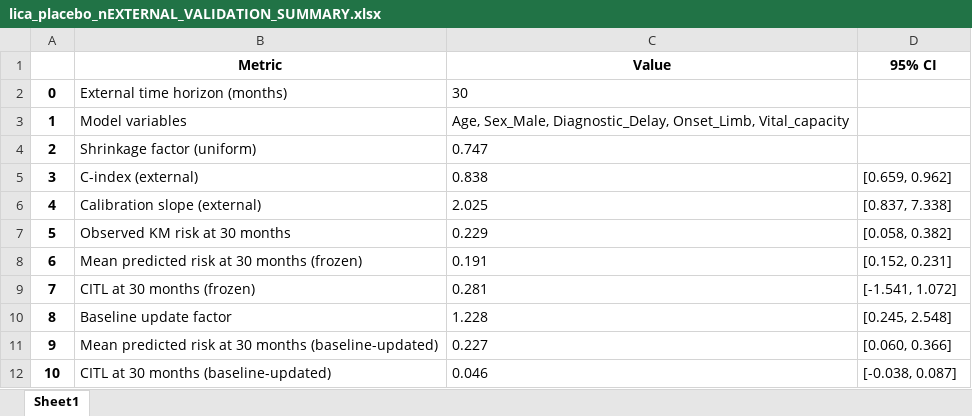
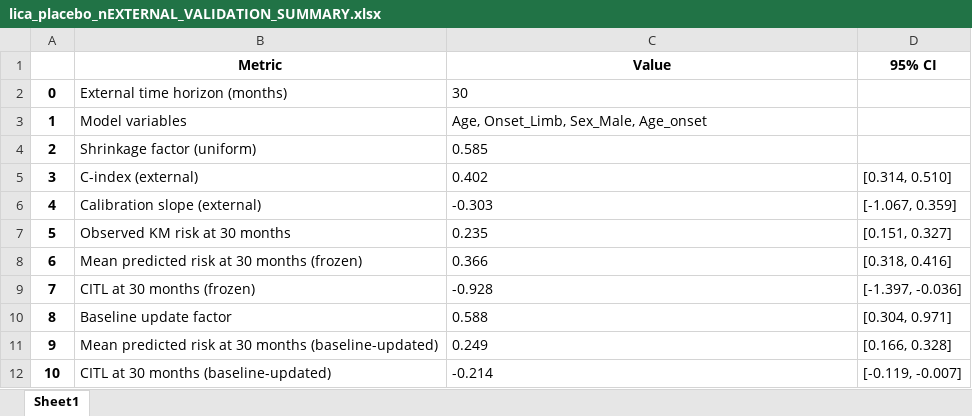
Before and after one commit to Uzoemeka/All_ALS_Data, an Excel workbook: Results/lica_placebo_nEXTERNAL_VALIDATION_SUMMARY.xlsx, sheet Sheet1, drawn as a sheet; values as stored, in another font and other column widths than the file's, no borders; the diff names each change by its address in the sheet, - before the commit and + after, or states it on an @@ line.

```diff
--- a/Results/lica_placebo_nEXTERNAL_VALIDATION_SUMMARY.xlsx (sheet Sheet1)
+++ b/Results/lica_placebo_nEXTERNAL_VALIDATION_SUMMARY.xlsx (sheet Sheet1)
-C3 (Value): Age, Sex_Male, Diagnostic_Delay, Onset_Limb, Vital_capacity
+C3 (Value): Age, Onset_Limb, Sex_Male, Age_onset
-C4 (Value): 0.747
+C4 (Value): 0.585
-C5 (Value): 0.838
+C5 (Value): 0.402
-D5 (95% CI): [0.659, 0.962]
+D5 (95% CI): [0.314, 0.510]
-C6 (Value): 2.025
+C6 (Value): -0.303
-D6 (95% CI): [0.837, 7.338]
+D6 (95% CI): [-1.067, 0.359]
-C7 (Value): 0.229
+C7 (Value): 0.235
-D7 (95% CI): [0.058, 0.382]
+D7 (95% CI): [0.151, 0.327]
-C8 (Value): 0.191
+C8 (Value): 0.366
-D8 (95% CI): [0.152, 0.231]
+D8 (95% CI): [0.318, 0.416]
-C9 (Value): 0.281
+C9 (Value): -0.928
-D9 (95% CI): [-1.541, 1.072]
+D9 (95% CI): [-1.397, -0.036]
-C10 (Value): 1.228
+C10 (Value): 0.588
-D10 (95% CI): [0.245, 2.548]
+D10 (95% CI): [0.304, 0.971]
-C11 (Value): 0.227
+C11 (Value): 0.249
-D11 (95% CI): [0.060, 0.366]
+D11 (95% CI): [0.166, 0.328]
-C12 (Value): 0.046
+C12 (Value): -0.214
-D12 (95% CI): [-0.038, 0.087]
+D12 (95% CI): [-0.119, -0.007]
```
Also changed, not shown: Results/lica_placebo_COEFFICIENT_SUMMARY.xlsx, Results/lica_placebo_INTERNAL_VALIDATION_SUMMARY.xlsx, 13 other files.
